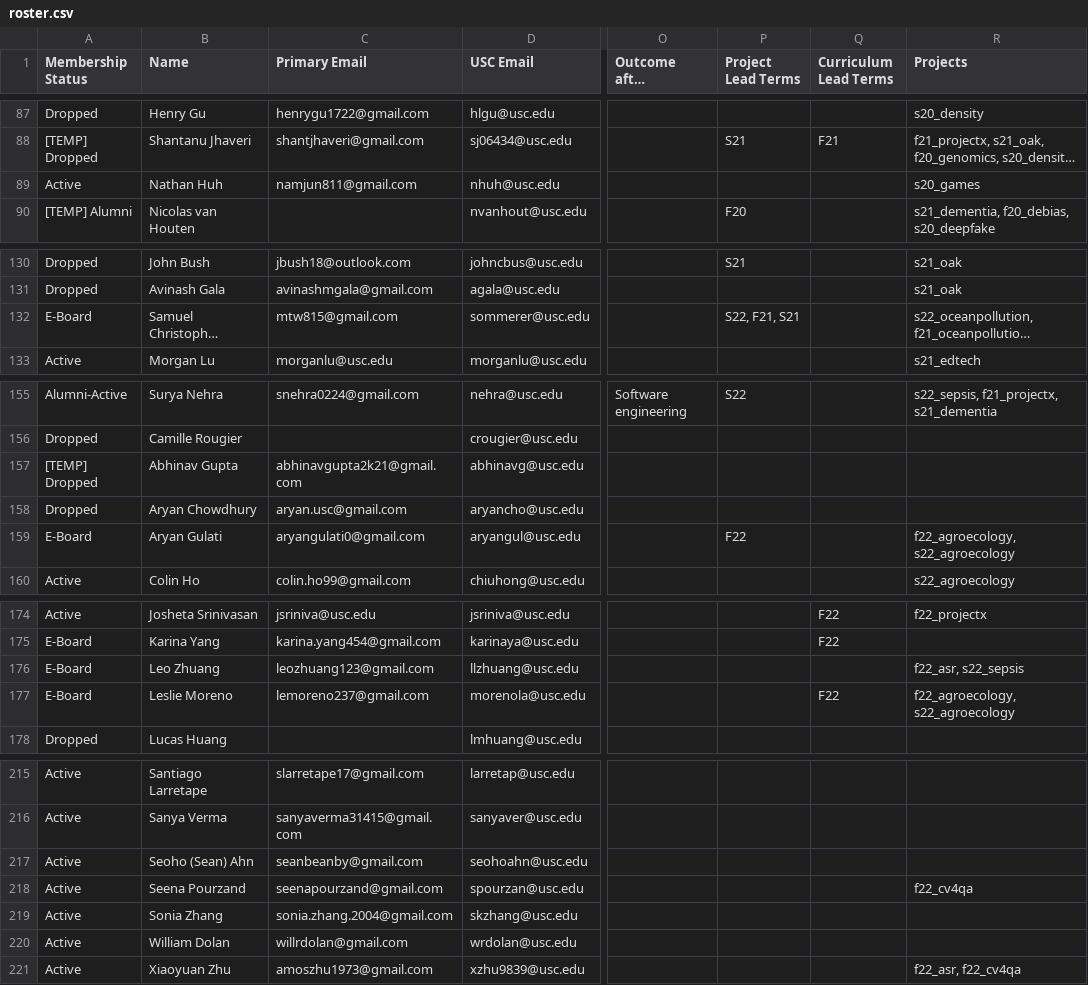
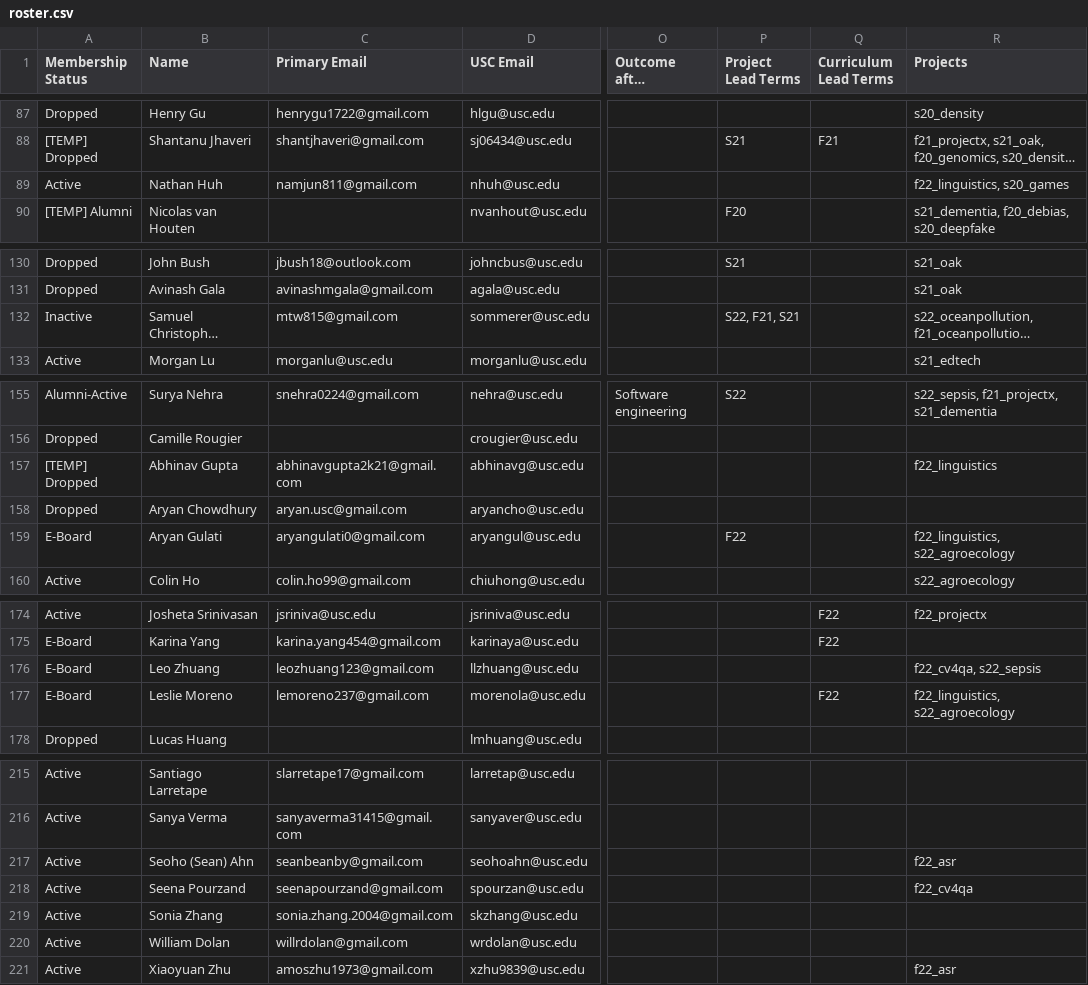
Before and after one commit to caisplusplus/caispluplus.github.io, a CSV file: _data/roster.csv, drawn as a sheet; only a part is shown, gaps mark what is left out; long unchanged cells end in …; the diff covers the shown part only; the diff names each change by its address in the sheet, - before the commit and + after, or states it on an @@ line.

Commit message:
Update f22 projects: Midsemester

```diff
--- a/_data/roster.csv
+++ b/_data/roster.csv
-R89 (Projects): s20_games
+R89 (Projects): f22_linguistics, s20_games
-A132 (Membership Status): E-Board
+A132 (Membership Status): Inactive
-R157 (Projects): (empty)
+R157 (Projects): f22_linguistics
-R159 (Projects): f22_agroecology, s22_agroecology
+R159 (Projects): f22_linguistics, s22_agroecology
-R176 (Projects): f22_asr, s22_sepsis
+R176 (Projects): f22_cv4qa, s22_sepsis
-R177 (Projects): f22_agroecology, s22_agroecology
+R177 (Projects): f22_linguistics, s22_agroecology
-R217 (Projects): (empty)
+R217 (Projects): f22_asr
-R221 (Projects): f22_asr, f22_cv4qa
+R221 (Projects): f22_asr
```
Also changed, not shown: 4 edited cells elsewhere in this file, 3 other files.
